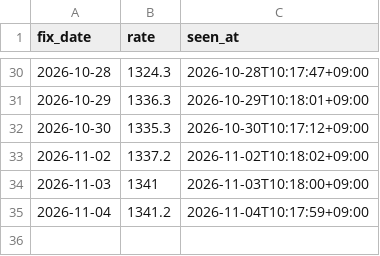
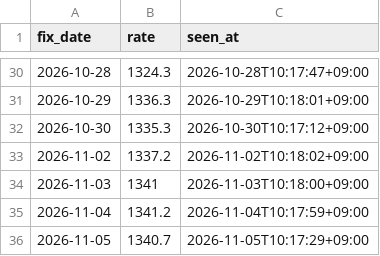
Before and after one commit to jinukkkim/dutyfree-exchange-rate, a CSV file: data/ecos_seen.csv, drawn as a sheet; only a part is shown, gaps mark what is left out; the diff names each change by its address in the sheet, - before the commit and + after, or states it on an @@ line.

```diff
--- a/data/ecos_seen.csv
+++ b/data/ecos_seen.csv
+row 36: 2026-11-05 | 1340.7 | 2026-11-05T10:17:29+09:00
```
